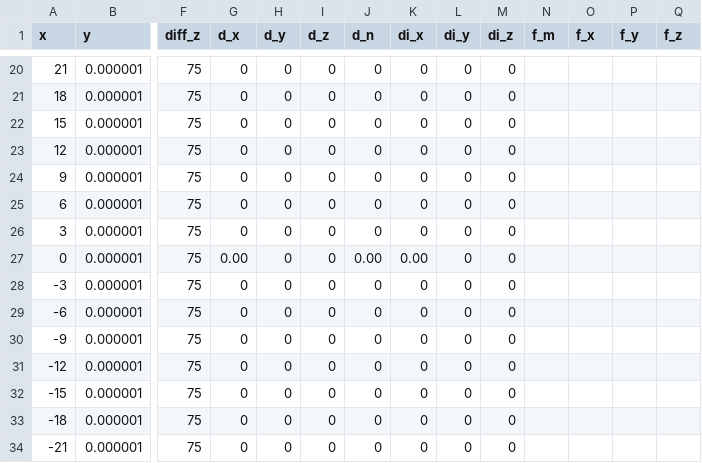
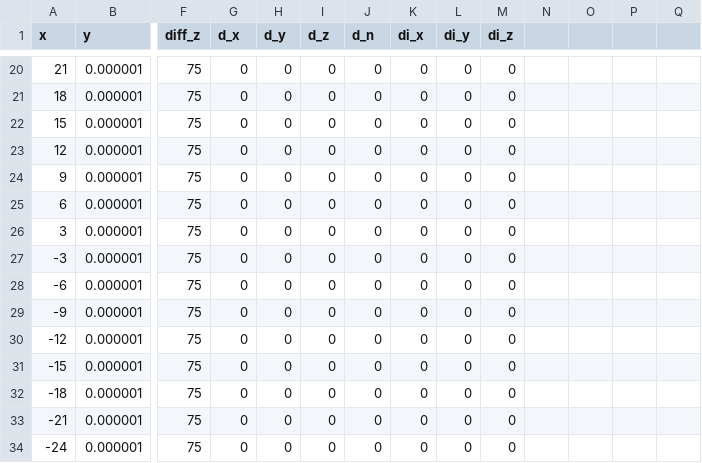
Before and after one commit to GPrathap/traj_planner, a CSV file: new_data/data_27.csv, drawn as a sheet; only a part is shown, gaps mark what is left out; the shorter side is filled out with more unchanged rows; rows hold the shown columns only; the diff names each change by its address in the sheet, - before the commit and + after, or states it on an @@ line.

```diff
--- a/new_data/data_27.csv
+++ b/new_data/data_27.csv
-N1: f_m
+N1: (empty)
-O1: f_x
+O1: (empty)
-P1: f_y
+P1: (empty)
-Q1: f_z
+Q1: (empty)
-row 27: 0 | 0.000001 | 75 | 0.00 | 0 | 0 | 0.00 | 0.00 | 0 | 0
```
Also changed, not shown: 51 other files.
